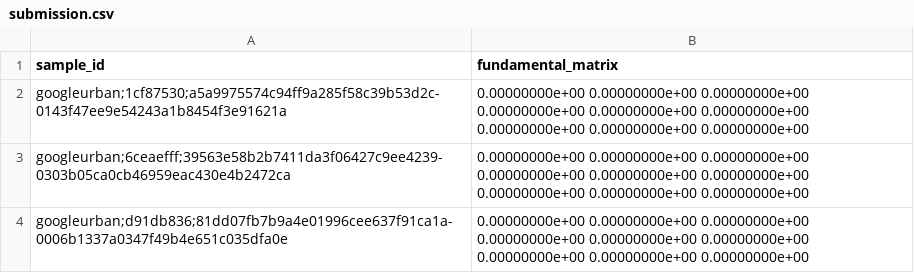
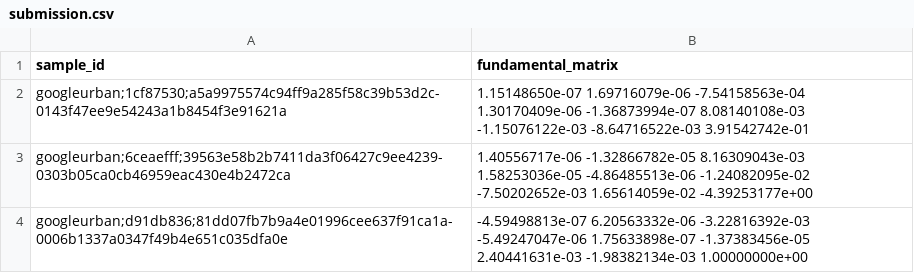
Before and after one commit to garzonwilmer5/ImageMatchingChallenge_TowGeeses, a CSV file: submission.csv, drawn as a sheet.

```diff
--- a/submission.csv
+++ b/submission.csv
@@ -1,4 +1,4 @@
 sample_id,fundamental_matrix
-googleurban;1cf87530;a5a9975574c94ff9a285f58c39b53d2c-0143f47ee9e54243a1b8454f3e91621a,0.00000000e+00 0.00000000e+00 0.00000000e+00 0.00000000e+00 0.00000000e+00 0.00000000e+00 0.00000000e+00 0.00000000e+00 0.00000000e+00
-googleurban;6ceaefff;39563e58b2b7411da3f06427c9ee4239-0303b05ca0cb46959eac430e4b2472ca,0.00000000e+00 0.00000000e+00 0.00000000e+00 0.00000000e+00 0.00000000e+00 0.00000000e+00 0.00000000e+00 0.00000000e+00 0.00000000e+00
-googleurban;d91db836;81dd07fb7b9a4e01996cee637f91ca1a-0006b1337a0347f49b4e651c035dfa0e,0.00000000e+00 0.00000000e+00 0.00000000e+00 0.00000000e+00 0.00000000e+00 0.00000000e+00 0.00000000e+00 0.00000000e+00 0.00000000e+00
+googleurban;1cf87530;a5a9975574c94ff9a285f58c39b53d2c-0143f47ee9e54243a1b8454f3e91621a,1.15148650e-07 1.69716079e-06 -7.54158563e-04 1.30170409e-06 -1.36873994e-07 8.08140108e-03 -1.15076122e-03 -8.64716522e-03 3.91542742e-01
+googleurban;6ceaefff;39563e58b2b7411da3f06427c9ee4239-0303b05ca0cb46959eac430e4b2472ca,1.40556717e-06 -1.32866782e-05 8.16309043e-03 1.58253036e-05 -4.86485513e-06 -1.24082095e-02 -7.50202652e-03 1.65614059e-02 -4.39253177e+00
+googleurban;d91db836;81dd07fb7b9a4e01996cee637f91ca1a-0006b1337a0347f49b4e651c035dfa0e,-4.59498813e-07 6.20563332e-06 -3.22816392e-03 -5.49247047e-06 1.75633898e-07 -1.37383456e-05 2.40441631e-03 -1.98382134e-03 1.00000000e+00
```
Also changed, not shown: 1 other file.
